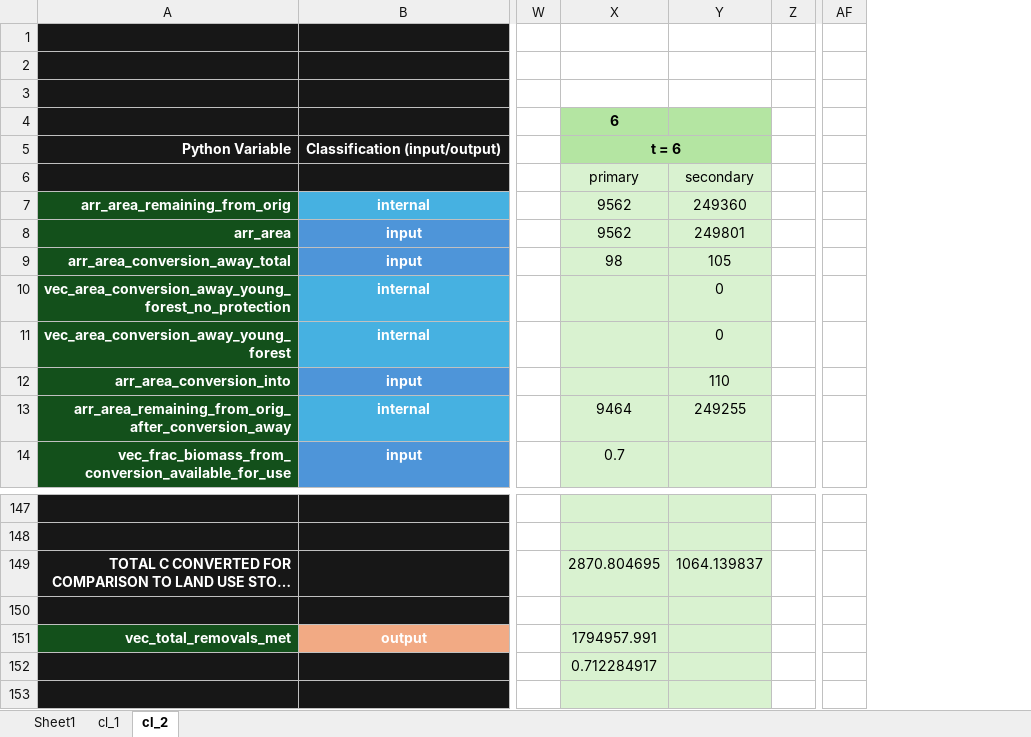
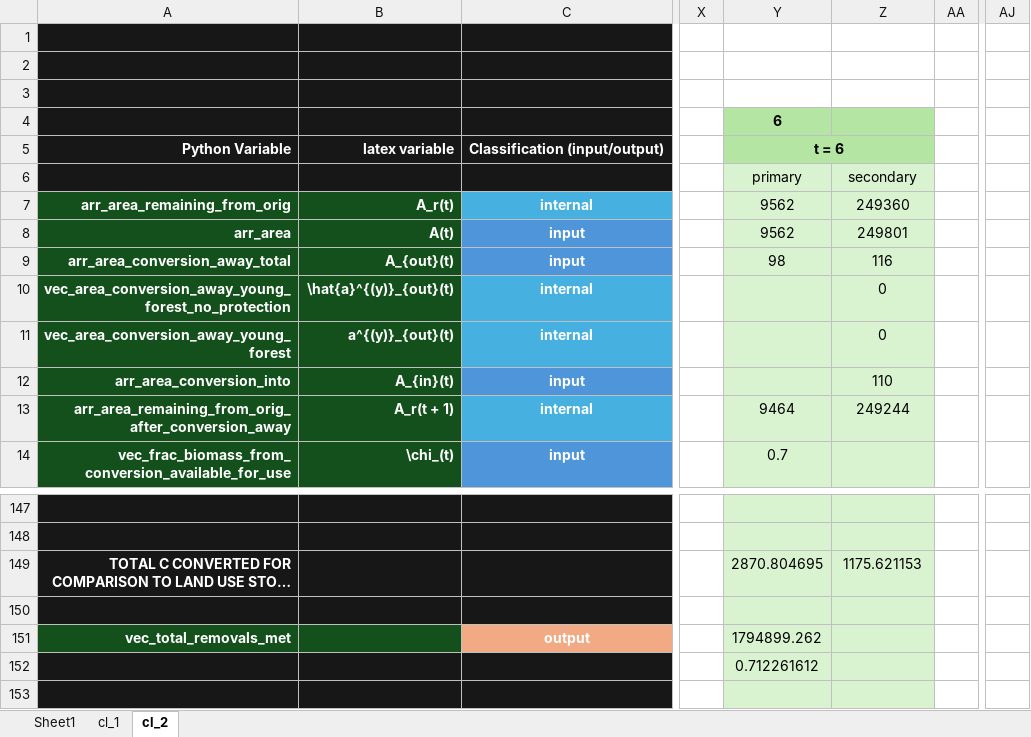
Before and after one commit to jcsyme/sisepuede, an Excel workbook: sisepuede/ref/validation_workbooks/carbon_ledger.xlsx, sheet cl_2, drawn as a sheet; only a part is shown, gaps mark what is left out; long unchanged cells end in …; values as stored, in another font and other column widths than the file's, no borders; removed rows and columns are numbered as before the commit, all else as after; the diff covers the shown part only; the diff names each change by its address in the sheet, - before the commit and + after, or states it on an @@ line.

```diff
--- a/sisepuede/ref/validation_workbooks/carbon_ledger.xlsx (sheet cl_2)
+++ b/sisepuede/ref/validation_workbooks/carbon_ledger.xlsx (sheet cl_2)
+column B, rows 5-14: latex variable |  | A_r(t) | A(t) | A_{out}(t) | \hat{a}^{(y)}_{out}(t) | a^{(y)}_{out}(t) | A_{in}(t) | A_r(t + 1) | \chi_(t)
-column AF, empty
+column AJ, empty
-Z9: 105
+Z9: 116
-Z13: 249255
+Z13: 249244
-Z149: 1064.139837
+Z149: 1175.621153
-Y151: 1794957.991
+Y151: 1794899.262
-Y152: 0.712284917
+Y152: 0.712261612
```
Also changed, not shown: 21 edited cells elsewhere in this sheet, formulas that keep their value, 1 other file.
